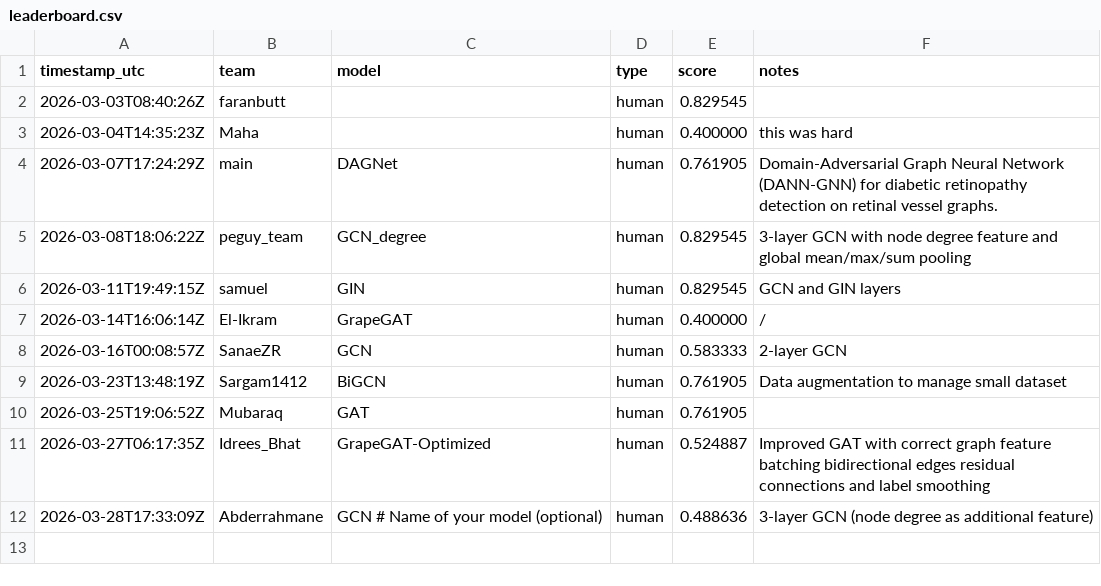
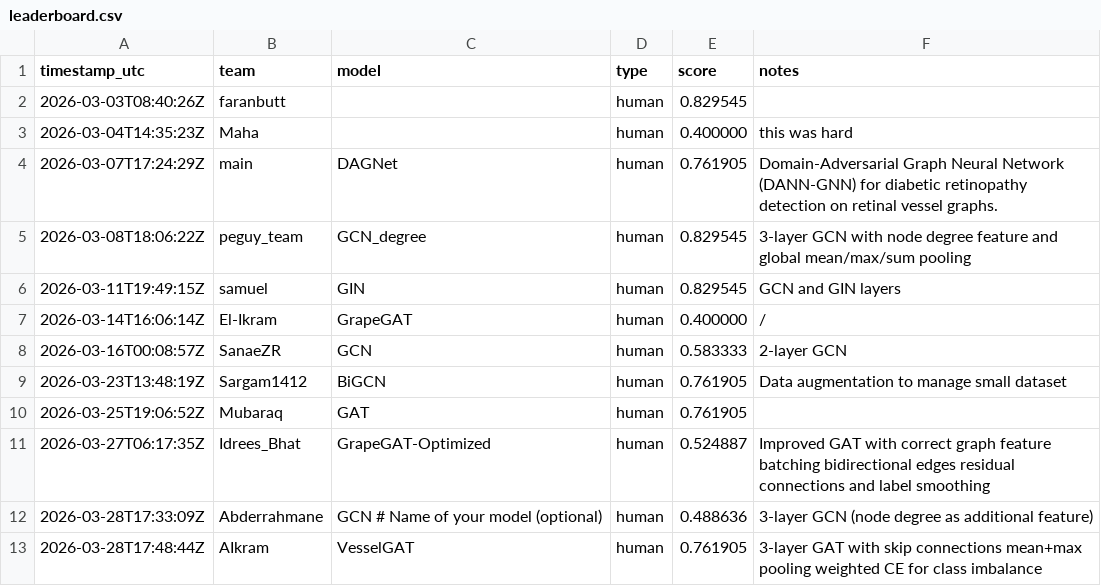
Before and after one commit to TugaAhmed/GRAPE, a CSV file: docs/leaderboard.csv, drawn as a sheet; the diff names each change by its address in the sheet, - before the commit and + after, or states it on an @@ line.

```diff
--- a/docs/leaderboard.csv
+++ b/docs/leaderboard.csv
+row 13: 2026-03-28T17:48:44Z | AIkram | VesselGAT | human | 0.761905 | 3-layer GAT with skip connections mean+max pooling weighted CE for class imbalance
```
Also changed, not shown: leaderboard/leaderboard.csv, 1 other file.
